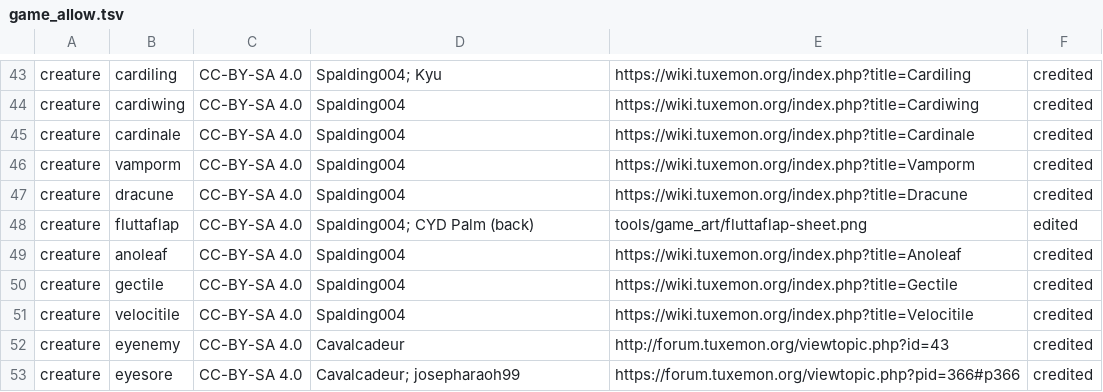
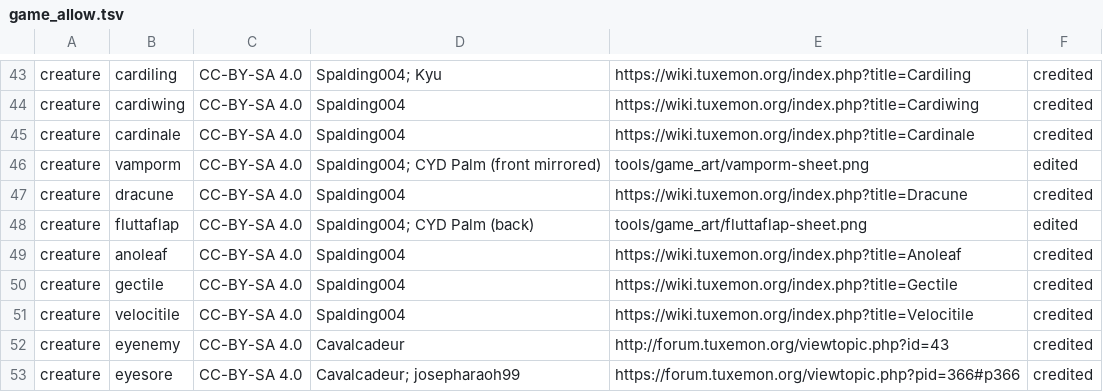
Before and after one commit to emu-commits/cyd-palm-bridge, a TSV file: tools/game_allow.tsv, drawn as a sheet; only a part is shown, gaps mark what is left out.

```diff
--- a/tools/game_allow.tsv
+++ b/tools/game_allow.tsv
@@ -45,3 +45,3 @@ creature	cardiwing	CC-BY-SA 4.0	Spalding004	https://wiki.tuxemon.org/index.php?t
 creature	cardinale	CC-BY-SA 4.0	Spalding004	https://wiki.tuxemon.org/index.php?title=Cardinale	credited
-creature	vamporm	CC-BY-SA 4.0	Spalding004	https://wiki.tuxemon.org/index.php?title=Vamporm	credited
+creature	vamporm	CC-BY-SA 4.0	Spalding004; CYD Palm (front mirrored)	tools/game_art/vamporm-sheet.png	edited
 creature	dracune	CC-BY-SA 4.0	Spalding004	https://wiki.tuxemon.org/index.php?title=Dracune	credited
```
Also changed, not shown: 14 other files.
